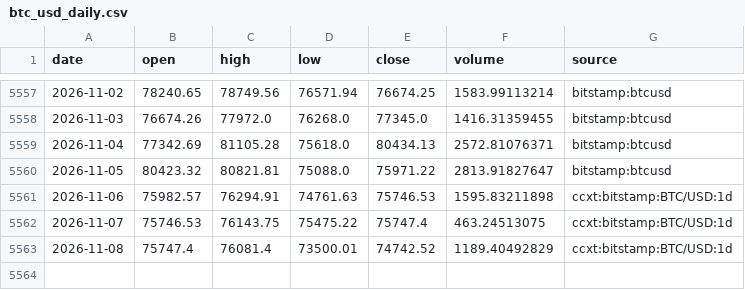
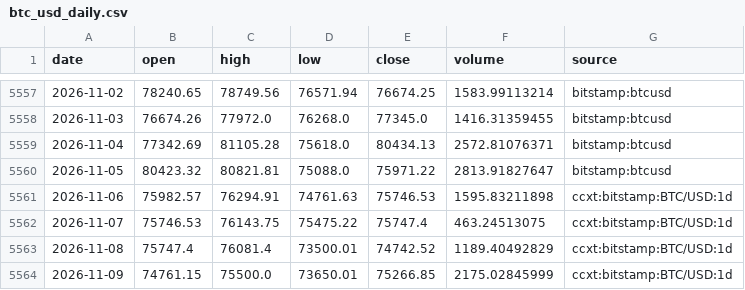
Before and after one commit to Pigger111-hub/Grok-trading, a CSV file: data/cache/btc_usd_daily.csv, drawn as a sheet; only a part is shown, gaps mark what is left out; the diff names each change by its address in the sheet, - before the commit and + after, or states it on an @@ line.

```diff
--- a/data/cache/btc_usd_daily.csv
+++ b/data/cache/btc_usd_daily.csv
+row 5564: 2026-11-09 | 74761.15 | 75500.0 | 73650.01 | 75266.85 | 2175.02845999 | ccxt:bitstamp:BTC/USD:1d
```
Also changed, not shown: data/cache/eth_usd_daily.csv, data/paper_positions.csv, 5 other files.
